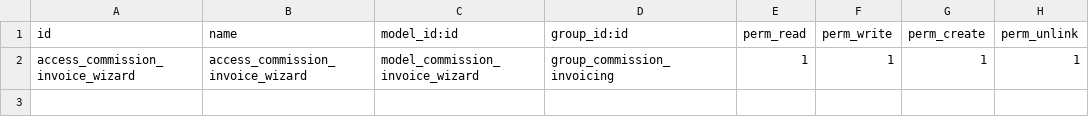
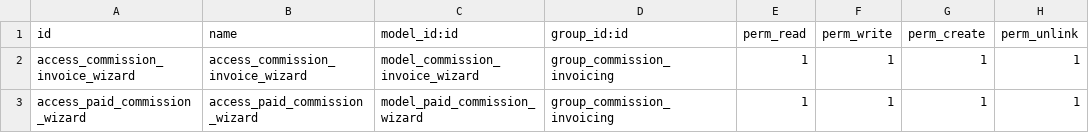
Before and after one commit to Dev4pcpower/pcp_acc_commission_nassag, a CSV file: security/ir.model.access.csv, drawn as a sheet.

Commit message:
create action paid func

```diff
--- a/security/ir.model.access.csv
+++ b/security/ir.model.access.csv
@@ -2 +2,2 @@ id,name,model_id:id,group_id:id,perm_read,perm_write,perm_create,perm_unlink
 access_commission_invoice_wizard,access_commission_invoice_wizard,model_commission_invoice_wizard,group_commission_invoicing,1,1,1,1
+access_paid_commission_wizard,access_paid_commission_wizard,model_paid_commission_wizard,group_commission_invoicing,1,1,1,1
```
Also changed, not shown: 6 other files.
